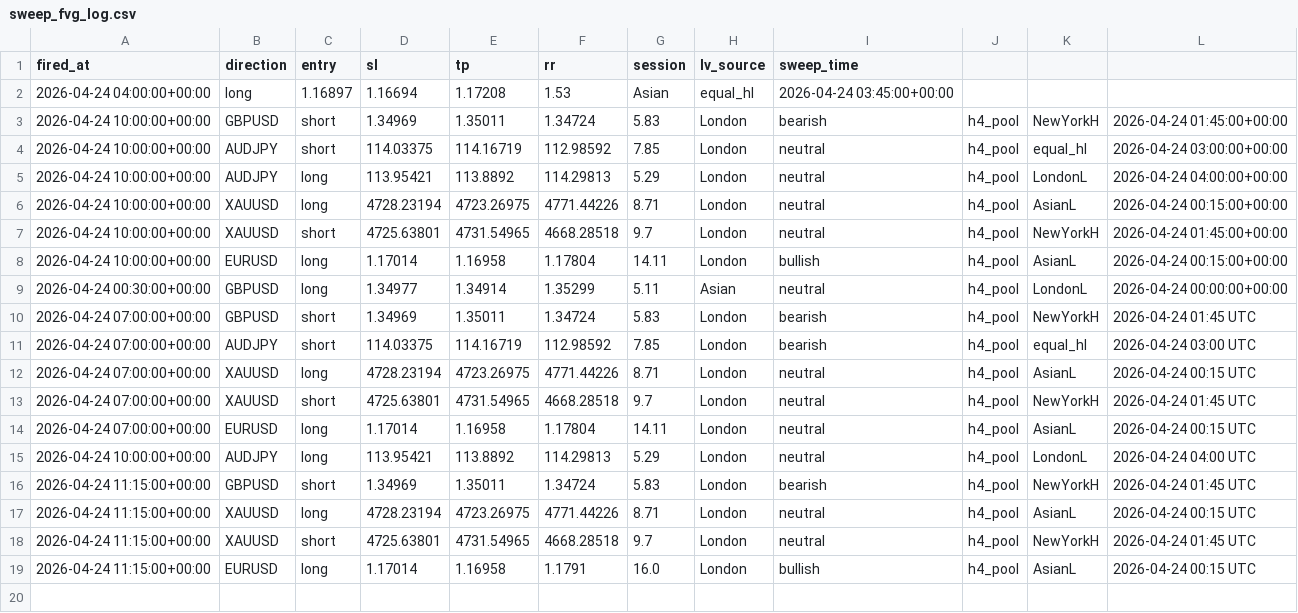
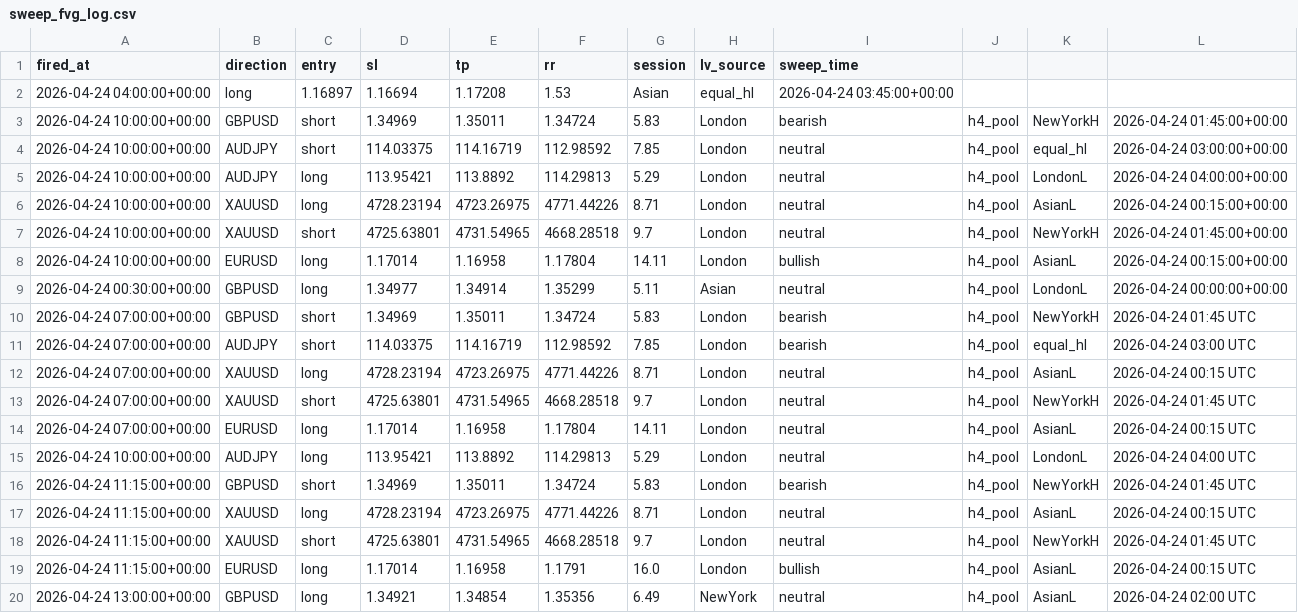
Before and after one commit to iyajivictor/Edge-signals, a CSV file: state/sweep_fvg_log.csv, drawn as a sheet.

Commit message:
Update state

```diff
--- a/state/sweep_fvg_log.csv
+++ b/state/sweep_fvg_log.csv
@@ -19 +19,2 @@ fired_at,direction,entry,sl,tp,rr,session,lv_source,sweep_time
 2026-04-24 11:15:00+00:00,EURUSD,long,1.17014,1.16958,1.1791,16.0,London,bullish,h4_pool,AsianL,2026-04-24 00:15 UTC
+2026-04-24 13:00:00+00:00,GBPUSD,long,1.34921,1.34854,1.35356,6.49,NewYork,neutral,h4_pool,AsianL,2026-04-24 02:00 UTC
```
Also changed, not shown: 2 other files.
